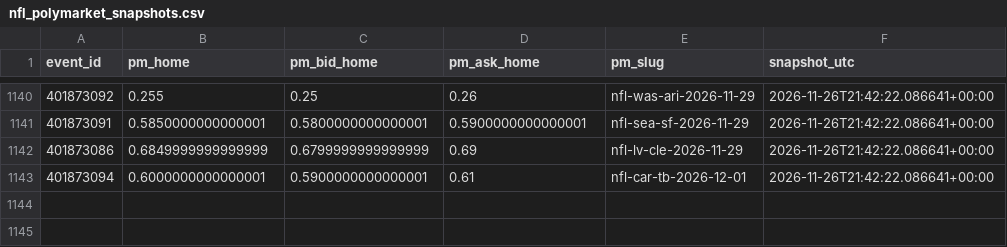
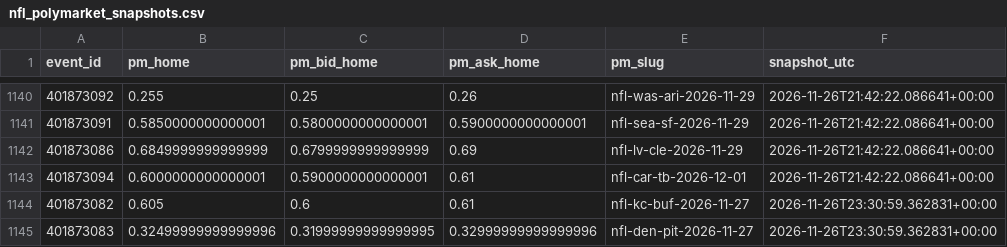
Before and after one commit to gabrielreyesu/mocha-picks, a CSV file: predictions/nfl_polymarket_snapshots.csv, drawn as a sheet; only a part is shown, gaps mark what is left out.

```diff
--- a/predictions/nfl_polymarket_snapshots.csv
+++ b/predictions/nfl_polymarket_snapshots.csv
@@ -1143 +1143,3 @@ event_id,pm_home,pm_bid_home,pm_ask_home,pm_slug,snapshot_utc
 401873094,0.6000000000000001,0.5900000000000001,0.61,nfl-car-tb-2026-12-01,2026-11-26T21:42:22.086641+00:00
+401873082,0.605,0.6,0.61,nfl-kc-buf-2026-11-27,2026-11-26T23:30:59.362831+00:00
+401873083,0.32499999999999996,0.31999999999999995,0.32999999999999996,nfl-den-pit-2026-11-27,2026-11-26T23:30:59.362831+00:00
```
Also changed, not shown: 7 other files.
